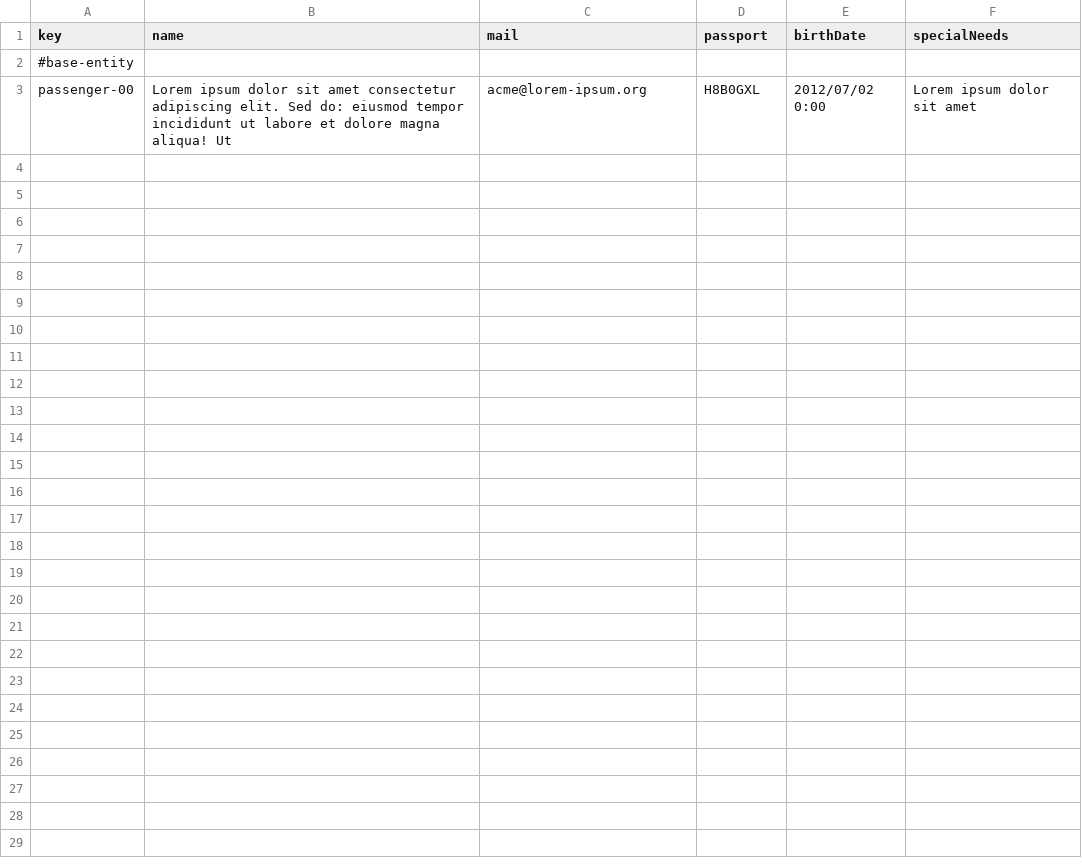
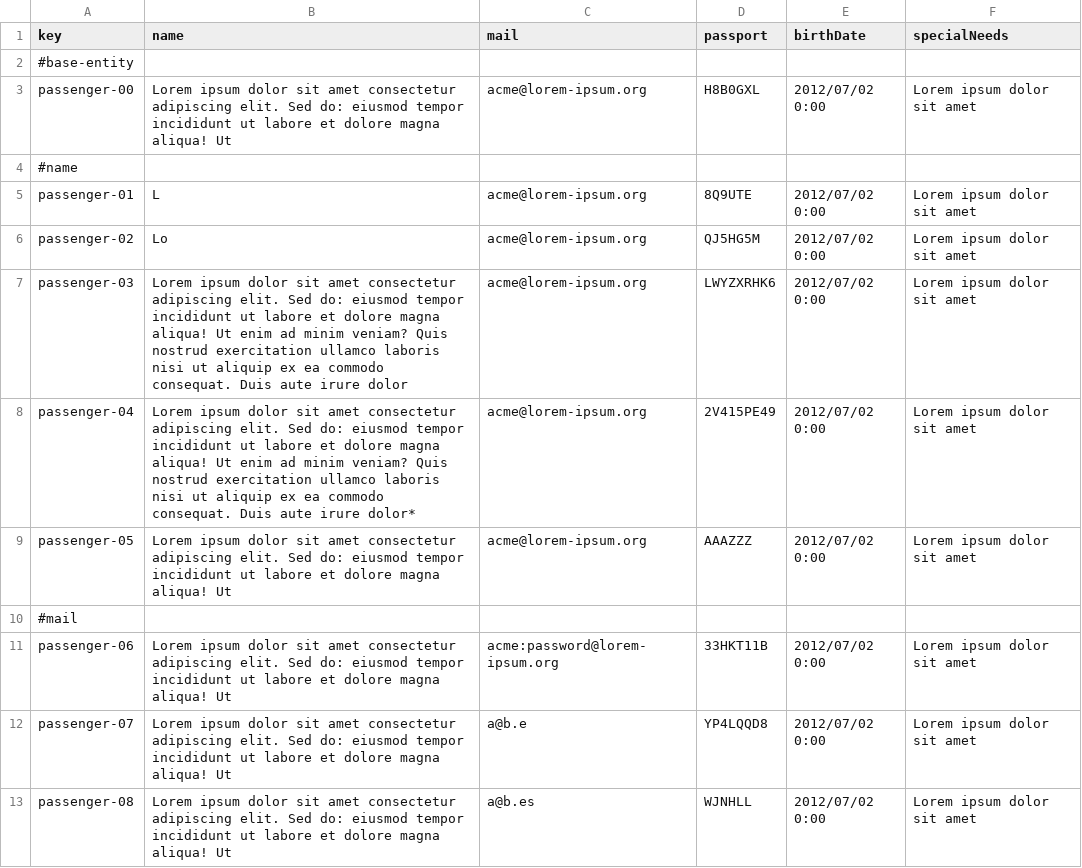
Before and after one commit to DP2-C1-054/Acme-ANS-C3, a CSV file: src/main/resources/WEB-INF/data/sample/passenger.csv, drawn as a sheet; only a part is shown; the diff covers the shown part only.

```diff
--- a/src/main/resources/WEB-INF/data/sample/passenger.csv
+++ b/src/main/resources/WEB-INF/data/sample/passenger.csv
@@ -3 +3,11 @@ key,name,mail,passport,birthDate,specialNeeds
 passenger-00,Lorem ipsum dolor sit amet consectetur adipiscing elit. Sed do: eiusmod tempor incididunt ut labore et dolore magna aliqua! Ut,acme@lorem-ipsum.org,H8B0GXL,2012/07/02 0:00,Lorem ipsum dolor sit amet
+#name
+passenger-01,L,acme@lorem-ipsum.org,8Q9UTE,2012/07/02 0:00,Lorem ipsum dolor sit amet
+passenger-02,Lo,acme@lorem-ipsum.org,QJ5HG5M,2012/07/02 0:00,Lorem ipsum dolor sit amet
+passenger-03,Lorem ipsum dolor sit amet consectetur adipiscing elit. Sed do: eiusmod tempor incididunt ut labore et dolore magna aliqua! Ut enim ad minim veniam? Quis nostrud exercitation ullamco laboris nisi ut aliquip ex ea commodo consequat. Duis aute irure dolor,acme@lorem-ipsum.org,LWYZXRHK6,2012/07/02 0:00,Lorem ipsum dolor sit amet
+passenger-04,Lorem ipsum dolor sit amet consectetur adipiscing elit. Sed do: eiusmod tempor incididunt ut labore et dolore magna aliqua! Ut enim ad minim veniam? Quis nostrud exercitation ullamco laboris nisi ut aliquip ex ea commodo consequat. Duis aute irure dolor*,acme@lorem-ipsum.org,2V415PE49,2012/07/02 0:00,Lorem ipsum dolor sit amet
+passenger-05,Lorem ipsum dolor sit amet consectetur adipiscing elit. Sed do: eiusmod tempor incididunt ut labore et dolore magna aliqua! Ut,acme@lorem-ipsum.org,AAAZZZ,2012/07/02 0:00,Lorem ipsum dolor sit amet
+#mail
+passenger-06,Lorem ipsum dolor sit amet consectetur adipiscing elit. Sed do: eiusmod tempor incididunt ut labore et dolore magna aliqua! Ut,acme:password@lorem-ipsum.org,33HKT11B,2012/07/02 0:00,Lorem ipsum dolor sit amet
+passenger-07,Lorem ipsum dolor sit amet consectetur adipiscing elit. Sed do: eiusmod tempor incididunt ut labore et dolore magna aliqua! Ut,a@b.e,YP4LQQD8,2012/07/02 0:00,Lorem ipsum dolor sit amet
+passenger-08,Lorem ipsum dolor sit amet consectetur adipiscing elit. Sed do: eiusmod tempor incididunt ut labore et dolore magna aliqua! Ut,a@b.es,WJNHLL,2012/07/02 0:00,Lorem ipsum dolor sit amet
```
Also changed, not shown: 18 added rows elsewhere in this file, src/main/resources/WEB-INF/data/sample/user-account.csv, 5 other files.
